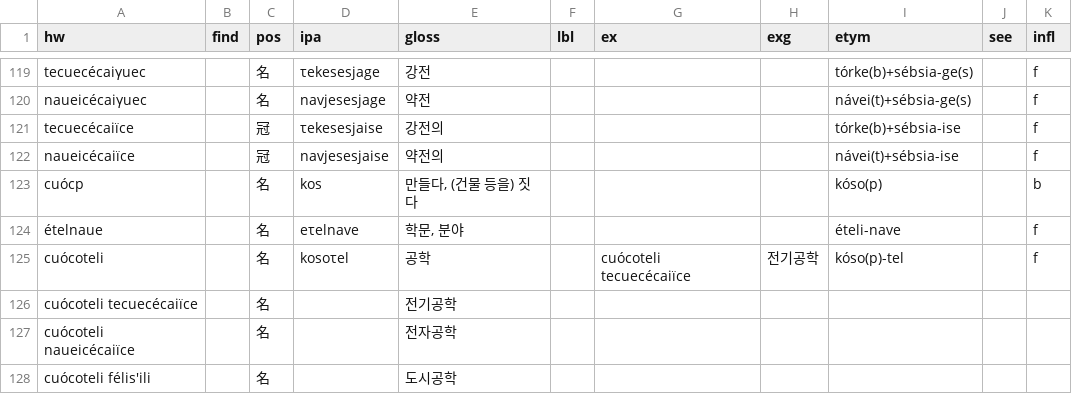
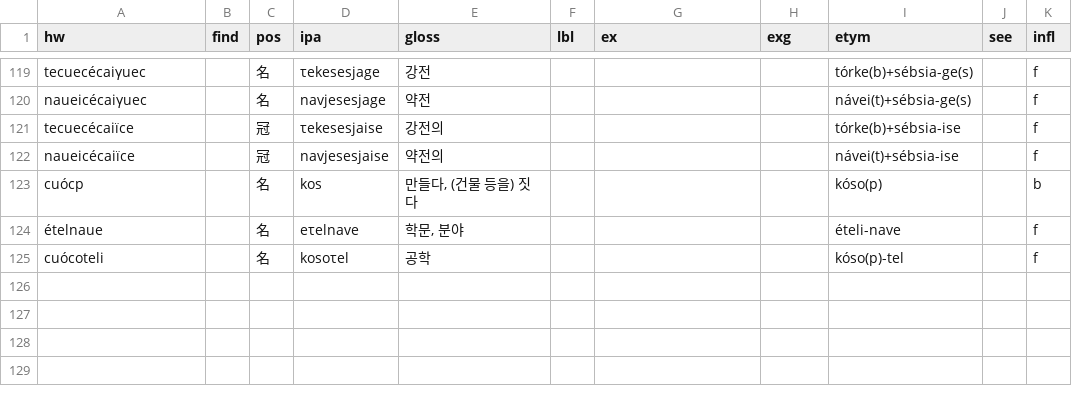
Before and after one commit to halvfjerde/dictionary, a TSV file: data/tracaic/entries.tsv, drawn as a sheet; only a part is shown, gaps mark what is left out.

Commit message:
update tracaic dict

```diff
--- a/data/tracaic/entries.tsv
+++ b/data/tracaic/entries.tsv
@@ -124,5 +124,2 @@ cuócp		名	kos	만들다, (건물 등을) 짓다				kóso(p)		b
 ételnaue		名	eτelnave	학문, 분야				ételi-nave		f
-cuócoteli		名	kosoτel	공학		cuócoteli tecuecécaiïce	전기공학	kóso(p)-tel		f
-cuócoteli tecuecécaiïce		名		전기공학						
-cuócoteli naueicécaiïce		名		전자공학						
-cuócoteli félis'ili		名		도시공학						
+cuócoteli		名	kosoτel	공학				kóso(p)-tel		f
```
